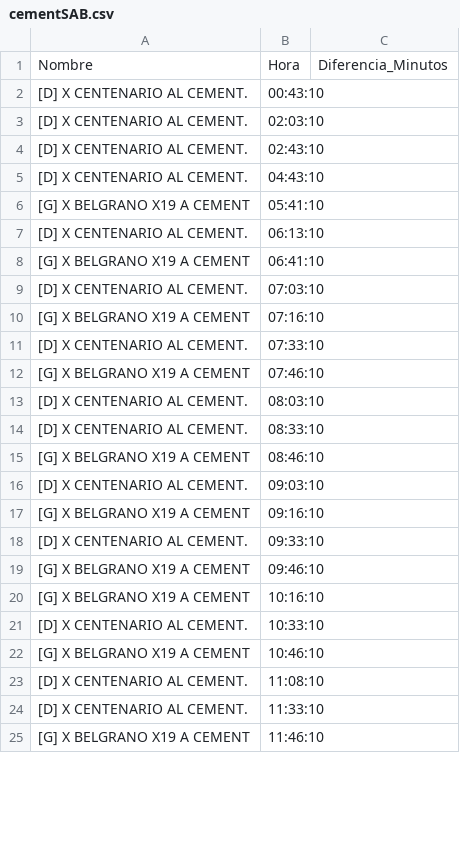
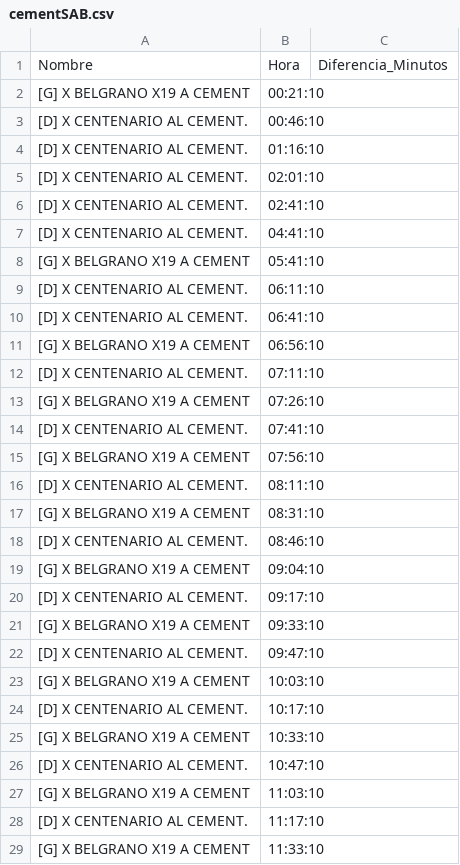
Before and after one commit to alanberns/bondi-app, a CSV file: public/csv/cementSAB.csv, drawn as a sheet; only a part is shown; the diff covers the shown part only.

```diff
--- a/public/csv/cementSAB.csv
+++ b/public/csv/cementSAB.csv
@@ -1,25 +1,29 @@
 Nombre,Hora,Diferencia_Minutos
-[D] X CENTENARIO AL CEMENT.,00:43:10
-[D] X CENTENARIO AL CEMENT.,02:03:10
-[D] X CENTENARIO AL CEMENT.,02:43:10
-[D] X CENTENARIO AL CEMENT.,04:43:10
+[G] X BELGRANO X19 A CEMENT,00:21:10
+[D] X CENTENARIO AL CEMENT.,00:46:10
+[D] X CENTENARIO AL CEMENT.,01:16:10
+[D] X CENTENARIO AL CEMENT.,02:01:10
+[D] X CENTENARIO AL CEMENT.,02:41:10
+[D] X CENTENARIO AL CEMENT.,04:41:10
 [G] X BELGRANO X19 A CEMENT,05:41:10
-[D] X CENTENARIO AL CEMENT.,06:13:10
-[G] X BELGRANO X19 A CEMENT,06:41:10
-[D] X CENTENARIO AL CEMENT.,07:03:10
-[G] X BELGRANO X19 A CEMENT,07:16:10
-[D] X CENTENARIO AL CEMENT.,07:33:10
-[G] X BELGRANO X19 A CEMENT,07:46:10
-[D] X CENTENARIO AL CEMENT.,08:03:10
-[D] X CENTENARIO AL CEMENT.,08:33:10
-[G] X BELGRANO X19 A CEMENT,08:46:10
-[D] X CENTENARIO AL CEMENT.,09:03:10
-[G] X BELGRANO X19 A CEMENT,09:16:10
-[D] X CENTENARIO AL CEMENT.,09:33:10
-[G] X BELGRANO X19 A CEMENT,09:46:10
-[G] X BELGRANO X19 A CEMENT,10:16:10
-[D] X CENTENARIO AL CEMENT.,10:33:10
-[G] X BELGRANO X19 A CEMENT,10:46:10
-[D] X CENTENARIO AL CEMENT.,11:08:10
-[D] X CENTENARIO AL CEMENT.,11:33:10
-[G] X BELGRANO X19 A CEMENT,11:46:10
+[D] X CENTENARIO AL CEMENT.,06:11:10
+[D] X CENTENARIO AL CEMENT.,06:41:10
+[G] X BELGRANO X19 A CEMENT,06:56:10
+[D] X CENTENARIO AL CEMENT.,07:11:10
+[G] X BELGRANO X19 A CEMENT,07:26:10
+[D] X CENTENARIO AL CEMENT.,07:41:10
+[G] X BELGRANO X19 A CEMENT,07:56:10
+[D] X CENTENARIO AL CEMENT.,08:11:10
+[G] X BELGRANO X19 A CEMENT,08:31:10
+[D] X CENTENARIO AL CEMENT.,08:46:10
+[G] X BELGRANO X19 A CEMENT,09:04:10
+[D] X CENTENARIO AL CEMENT.,09:17:10
+[G] X BELGRANO X19 A CEMENT,09:33:10
+[D] X CENTENARIO AL CEMENT.,09:47:10
+[G] X BELGRANO X19 A CEMENT,10:03:10
+[D] X CENTENARIO AL CEMENT.,10:17:10
+[G] X BELGRANO X19 A CEMENT,10:33:10
+[D] X CENTENARIO AL CEMENT.,10:47:10
+[G] X BELGRANO X19 A CEMENT,11:03:10
+[D] X CENTENARIO AL CEMENT.,11:17:10
+[G] X BELGRANO X19 A CEMENT,11:33:10
```
Also changed, not shown: 25 added rows, 4 removed rows and 30 edited cells elsewhere in this file, public/csv/psanmartinSAB.csv, public/csv/pzaItaliaSAB.csv, 6 other files.
